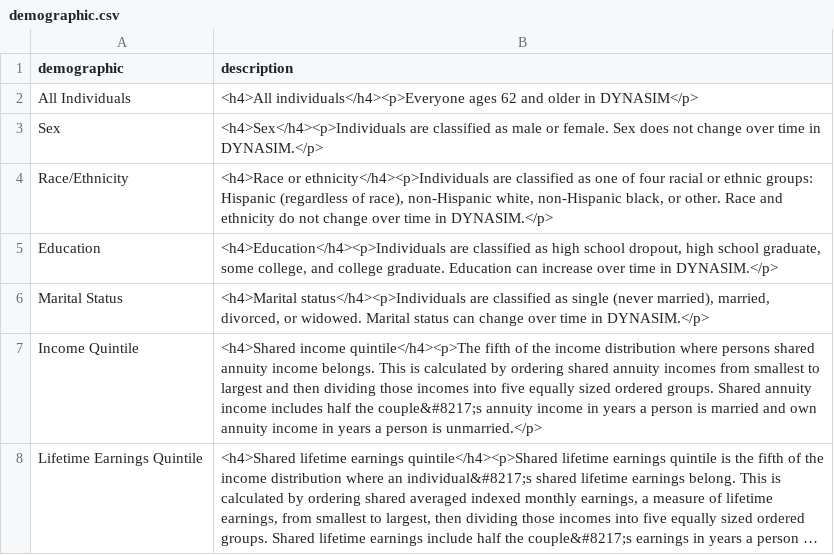
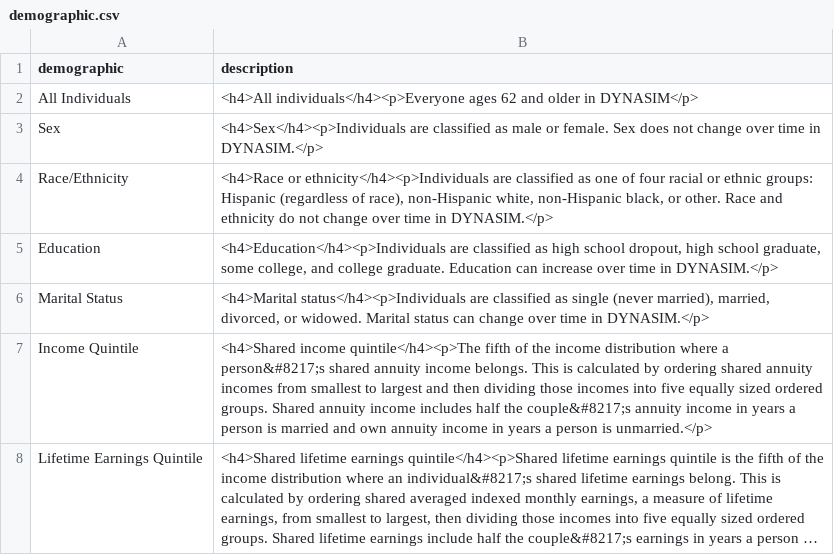
Before and after one commit to UrbanInstitute/dynasim-shiny3, a CSV file: text/demographic.csv, drawn as a sheet; long unchanged cells end in …; the diff names each change by its address in the sheet, - before the commit and + after, or states it on an @@ line.

Commit message:
Add license. Add clean-and-merge script. Update README.md. Rescrape all data.

```diff
--- a/text/demographic.csv
+++ b/text/demographic.csv
-B7 (description): …distribution where persons shared annuity…
+B7 (description): …distribution where a person&#8217;s shared annuity…
```
Also changed, not shown: data/percent-with-income.csv, 4 other files.
